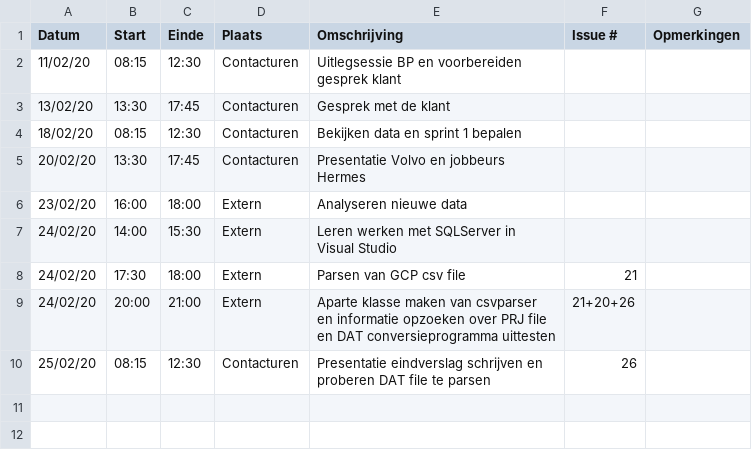
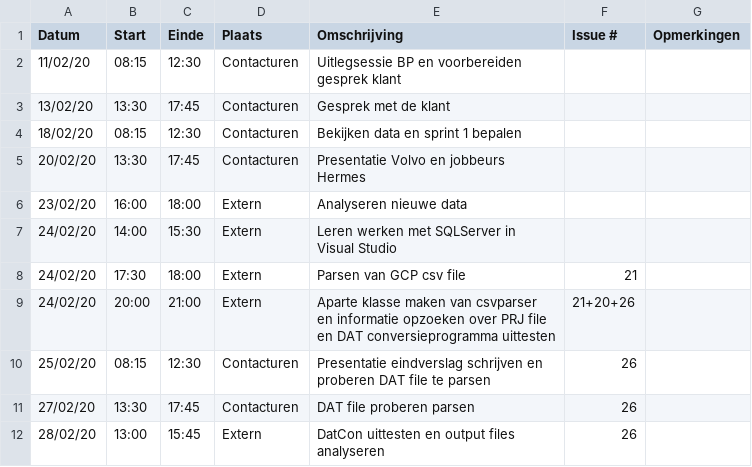
Before and after one commit to philipkukoba/Bachelors-Dissertation-DroneWebApp, a CSV file: logboeken/HauttekeeteNiels.csv, drawn as a sheet.

Commit message:
Update HauttekeeteNiels.csv

```diff
--- a/logboeken/HauttekeeteNiels.csv
+++ b/logboeken/HauttekeeteNiels.csv
@@ -10 +10,3 @@ Datum,Start,Einde,Plaats,Omschrijving,Issue #,Opmerkingen
 25/02/20,08:15,12:30,Contacturen,Presentatie eindverslag schrijven en proberen DAT file te parsen,26,
+27/02/20,13:30,17:45,Contacturen,DAT file proberen parsen,26,
+28/02/20,13:00,15:45,Extern,DatCon uittesten en output files analyseren,26,
```
